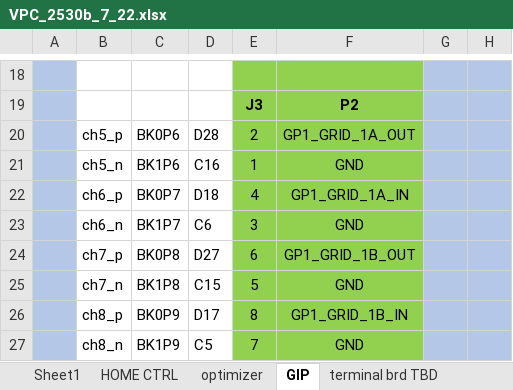
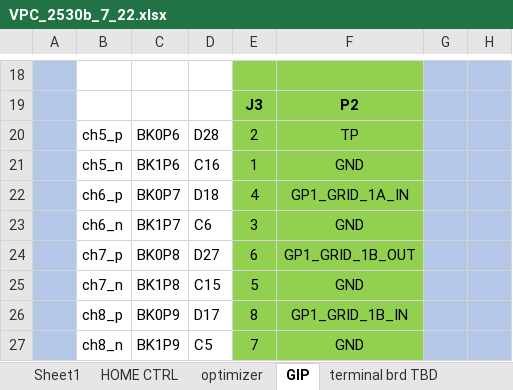
Before and after one commit to JeonghwaLee-TwinDAD/GIP-FCT, an Excel workbook: Config/Documents/VPC_2530b_7_22.xlsx, sheet GIP, drawn as a sheet; only a part is shown, gaps mark what is left out; values as stored, in another font and other column widths than the file's, no borders; charts and pictures not drawn; the diff names each change by its address in the sheet, - before the commit and + after, or states it on an @@ line.

```diff
--- a/Config/Documents/VPC_2530b_7_22.xlsx (sheet GIP)
+++ b/Config/Documents/VPC_2530b_7_22.xlsx (sheet GIP)
-F20: GP1_GRID_1A_OUT
+F20: TP
```
Also changed, not shown: 52 other files.
